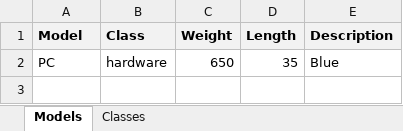
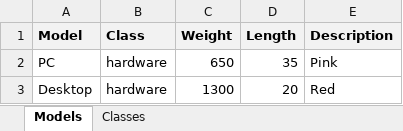
Before and after one commit to adrian-mrj/AJ_Test1, an Excel workbook: Prodtest.xlsx, sheet Models, drawn as a sheet; values as stored, in another font and other column widths than the file's, no borders; the diff names each change by its address in the sheet, - before the commit and + after, or states it on an @@ line.

Commit message:
Added stuff and blue to pink

```diff
--- a/Prodtest.xlsx (sheet Models)
+++ b/Prodtest.xlsx (sheet Models)
-E2 (Description): Blue
+E2 (Description): Pink
+row 3: Desktop | hardware | 1300 | 20 | Red
```
